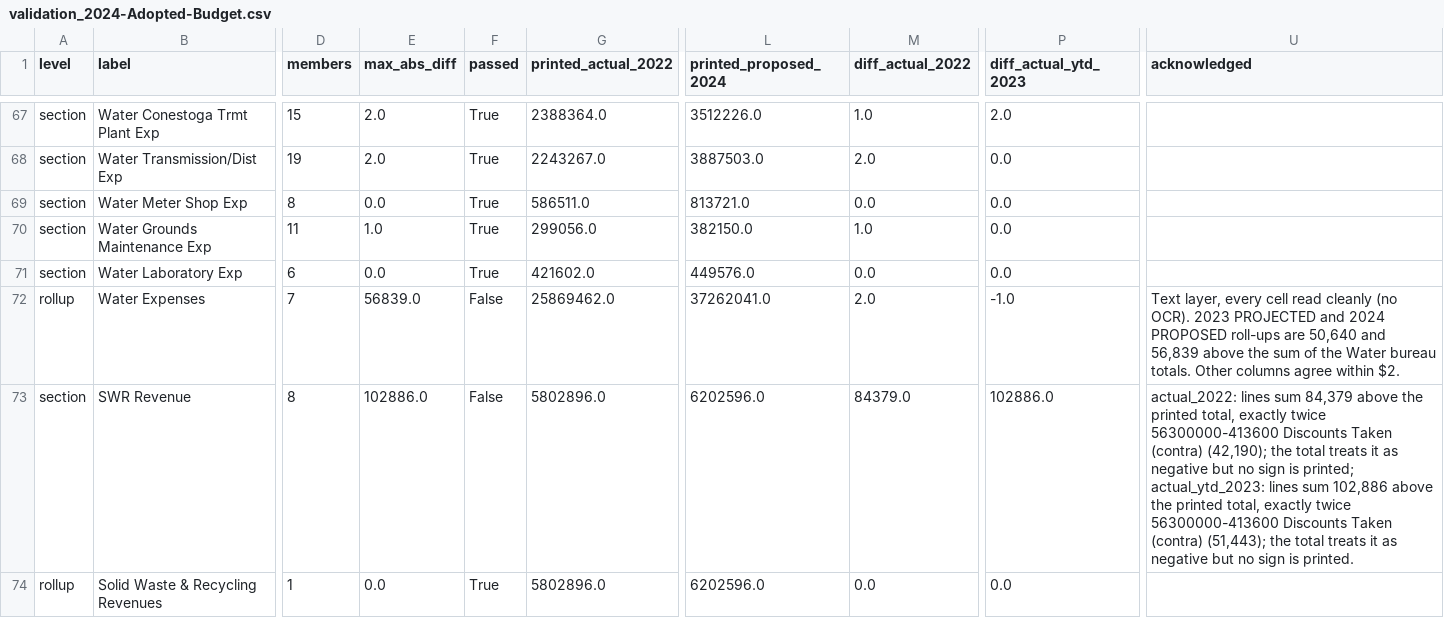
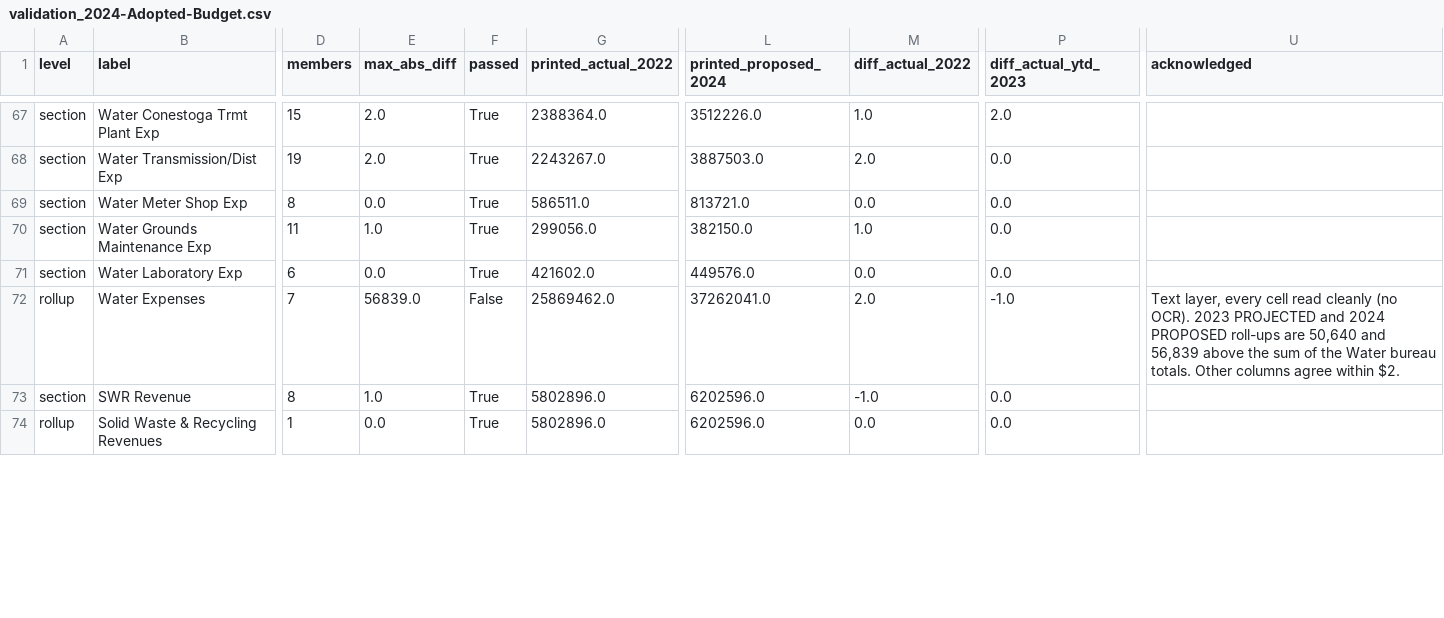
Before and after one commit to richnazzaro/LancasterPA-budget-dashboard, a CSV file: data/processed/validation_2024-Adopted-Budget.csv, drawn as a sheet; only a part is shown, gaps mark what is left out; the diff covers the shown part only; the diff names each change by its address in the sheet, - before the commit and + after, or states it on an @@ line.

```diff
--- a/data/processed/validation_2024-Adopted-Budget.csv
+++ b/data/processed/validation_2024-Adopted-Budget.csv
-E73 (max_abs_diff): 102886.0
+E73 (max_abs_diff): 1.0
-F73 (passed): False
+F73 (passed): True
-M73 (diff_actual_2022): 84379.0
+M73 (diff_actual_2022): -1.0
-P73 (diff_actual_ytd_2023): 102886.0
+P73 (diff_actual_ytd_2023): 0.0
-U73 (acknowledged): actual_2022: lines sum 84,379 above the printed total, exactly twice 56300000-413600 Discounts Taken (contra) (42,190); the total treats it as negative but no sign is printed; actual_ytd_2023: lines sum 102,886 above the printed total, exactly twice 56300000-413600 Discounts Taken (contra) (51,443); the total treats it as negative but no sign is printed.
+U73 (acknowledged): (empty)
```
Also changed, not shown: 26 edited cells elsewhere in this file, data/processed/line_items_2024-Adopted-Budget.csv, data/processed/line_items_2026-Adopted-Budget-2026.csv, 18 other files.
